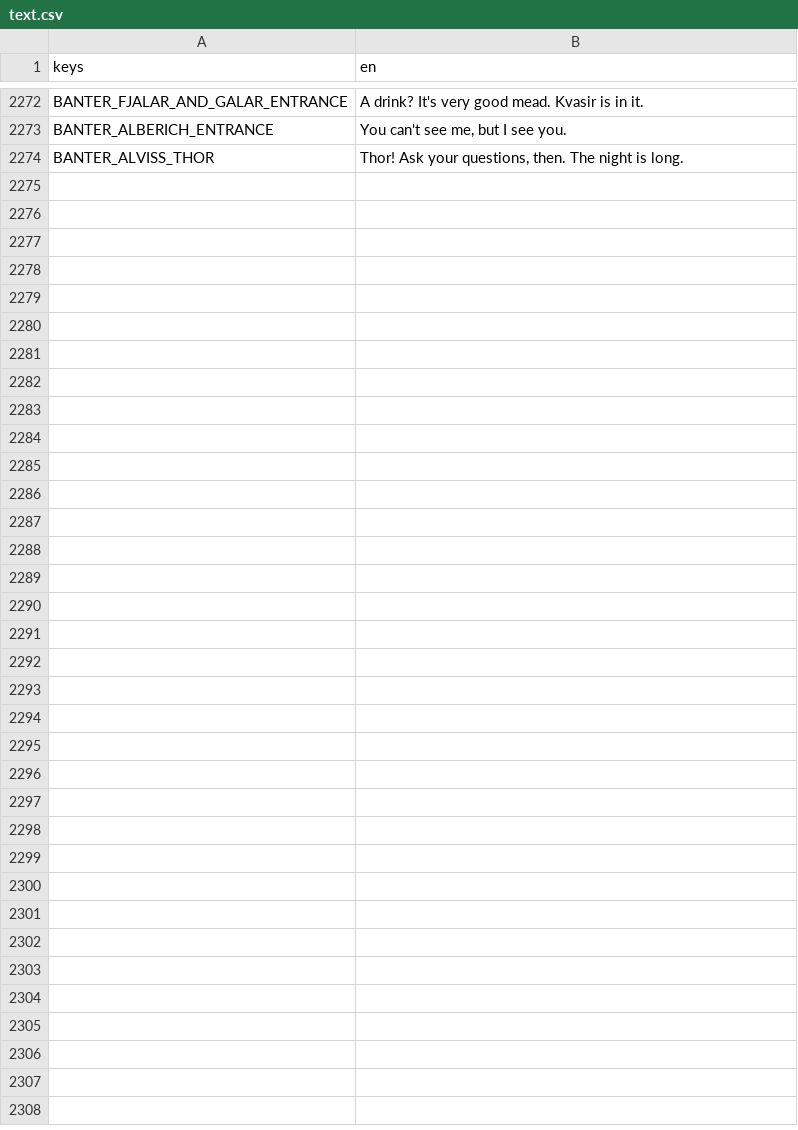
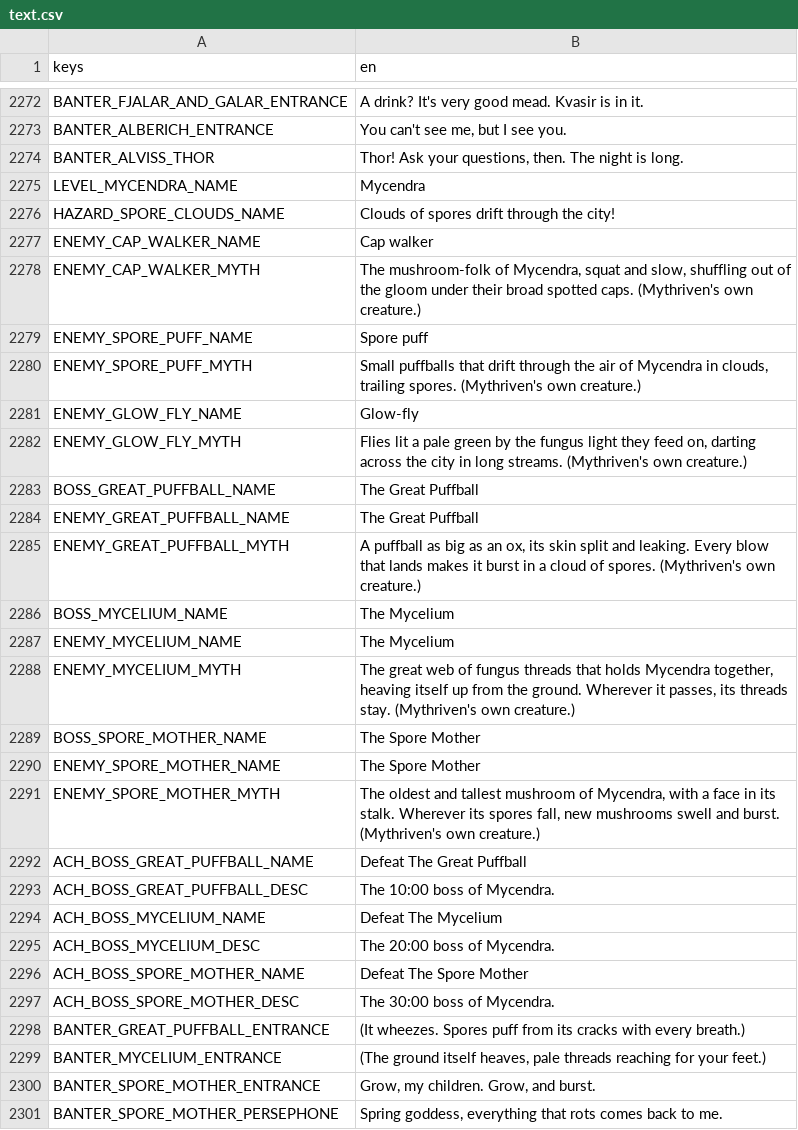
Before and after one commit to Zephino/Mythriven, a CSV file: localization/text.csv, drawn as a sheet; only a part is shown, gaps mark what is left out.

```diff
--- a/localization/text.csv
+++ b/localization/text.csv
@@ -2274 +2274,28 @@ BANTER_ALBERICH_ENTRANCE,"You can't see me, but I see you."
 BANTER_ALVISS_THOR,"Thor! Ask your questions, then. The night is long."
+LEVEL_MYCENDRA_NAME,Mycendra
+HAZARD_SPORE_CLOUDS_NAME,Clouds of spores drift through the city!
+ENEMY_CAP_WALKER_NAME,Cap walker
+ENEMY_CAP_WALKER_MYTH,"The mushroom-folk of Mycendra, squat and slow, shuffling out of the gloom under their broad spotted caps. (Mythriven's own creature.)"
+ENEMY_SPORE_PUFF_NAME,Spore puff
+ENEMY_SPORE_PUFF_MYTH,"Small puffballs that drift through the air of Mycendra in clouds, trailing spores. (Mythriven's own creature.)"
+ENEMY_GLOW_FLY_NAME,Glow-fly
+ENEMY_GLOW_FLY_MYTH,"Flies lit a pale green by the fungus light they feed on, darting across the city in long streams. (Mythriven's own creature.)"
+BOSS_GREAT_PUFFBALL_NAME,The Great Puffball
+ENEMY_GREAT_PUFFBALL_NAME,The Great Puffball
+ENEMY_GREAT_PUFFBALL_MYTH,"A puffball as big as an ox, its skin split and leaking. Every blow that lands makes it burst in a cloud of spores. (Mythriven's own creature.)"
+BOSS_MYCELIUM_NAME,The Mycelium
+ENEMY_MYCELIUM_NAME,The Mycelium
+ENEMY_MYCELIUM_MYTH,"The great web of fungus threads that holds Mycendra together, heaving itself up from the ground. Wherever it passes, its threads stay. (Mythriven's own creature.)"
+BOSS_SPORE_MOTHER_NAME,The Spore Mother
+ENEMY_SPORE_MOTHER_NAME,The Spore Mother
+ENEMY_SPORE_MOTHER_MYTH,"The oldest and tallest mushroom of Mycendra, with a face in its stalk. Wherever its spores fall, new mushrooms swell and burst. (Mythriven's own creature.)"
+ACH_BOSS_GREAT_PUFFBALL_NAME,Defeat The Great Puffball
+ACH_BOSS_GREAT_PUFFBALL_DESC,The 10:00 boss of Mycendra.
+ACH_BOSS_MYCELIUM_NAME,Defeat The Mycelium
+ACH_BOSS_MYCELIUM_DESC,The 20:00 boss of Mycendra.
+ACH_BOSS_SPORE_MOTHER_NAME,Defeat The Spore Mother
+ACH_BOSS_SPORE_MOTHER_DESC,The 30:00 boss of Mycendra.
+BANTER_GREAT_PUFFBALL_ENTRANCE,(It wheezes. Spores puff from its cracks with every breath.)
+BANTER_MYCELIUM_ENTRANCE,"(The ground itself heaves, pale threads reaching for your feet.)"
+BANTER_SPORE_MOTHER_ENTRANCE,"Grow, my children. Grow, and burst."
+BANTER_SPORE_MOTHER_PERSEPHONE,"Spring goddess, everything that rots comes back to me."
```
Also changed, not shown: 55 other files.
